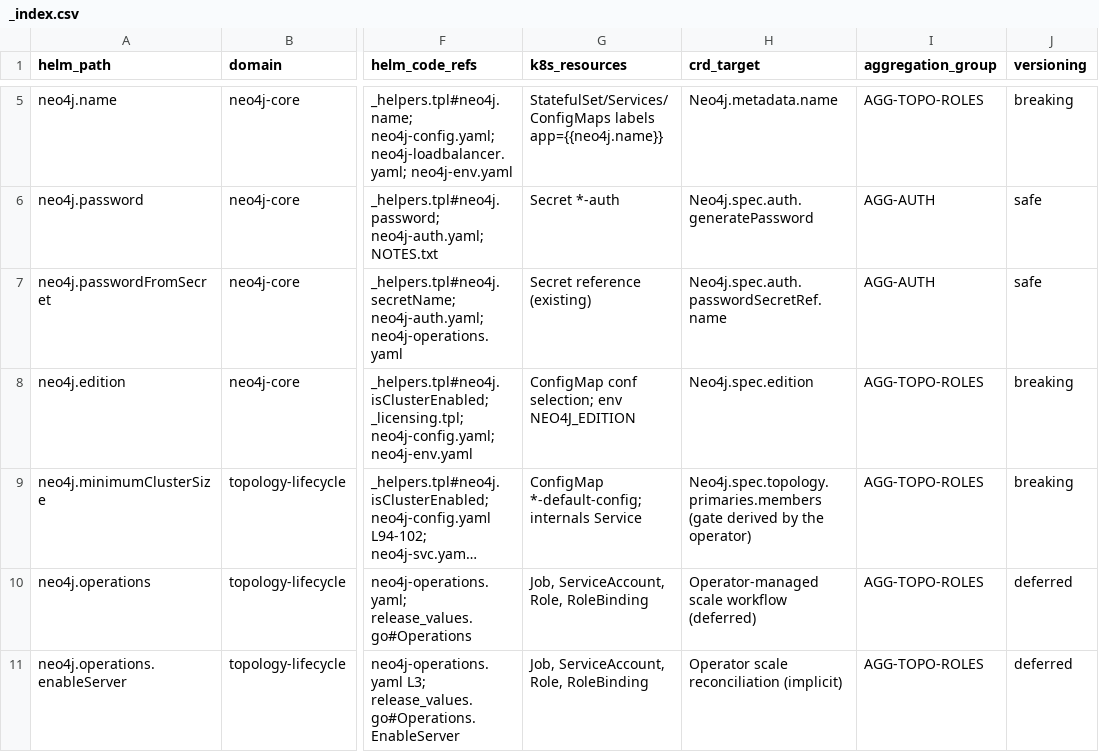
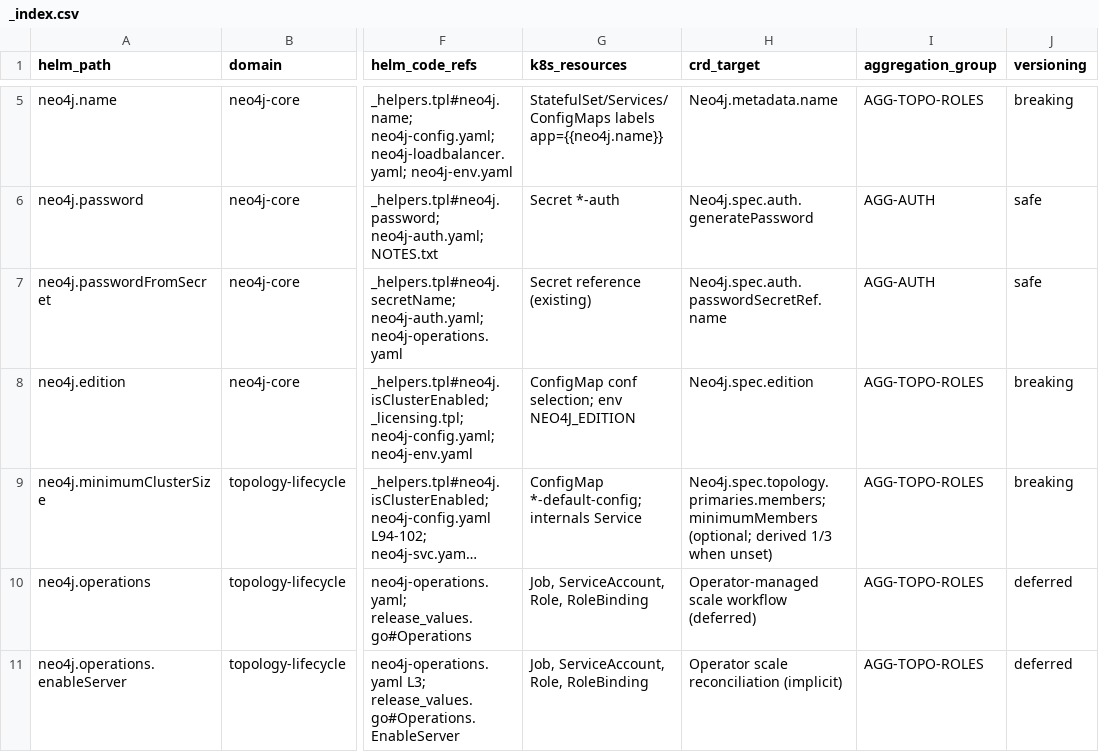
Before and after one commit to neo4j-partners/neo4j-kubernetes-operator, a CSV file: docs/design/analysis/helm-fields/_index.csv, drawn as a sheet; only a part is shown, gaps mark what is left out; long unchanged cells end in …; the diff names each change by its address in the sheet, - before the commit and + after, or states it on an @@ line.

Commit message:
change minimummembers behavior

```diff
--- a/docs/design/analysis/helm-fields/_index.csv
+++ b/docs/design/analysis/helm-fields/_index.csv
-H9 (crd_target): Neo4j.spec.topology.primaries.members (gate derived by the operator)
+H9 (crd_target): Neo4j.spec.topology.primaries.members; minimumMembers (optional; derived 1/3 when unset)
```
Also changed, not shown: 37 other files.
